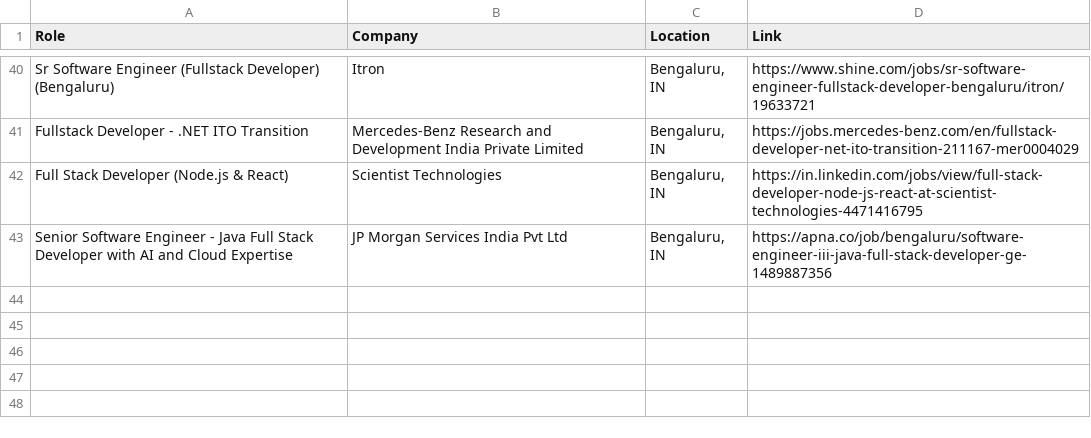
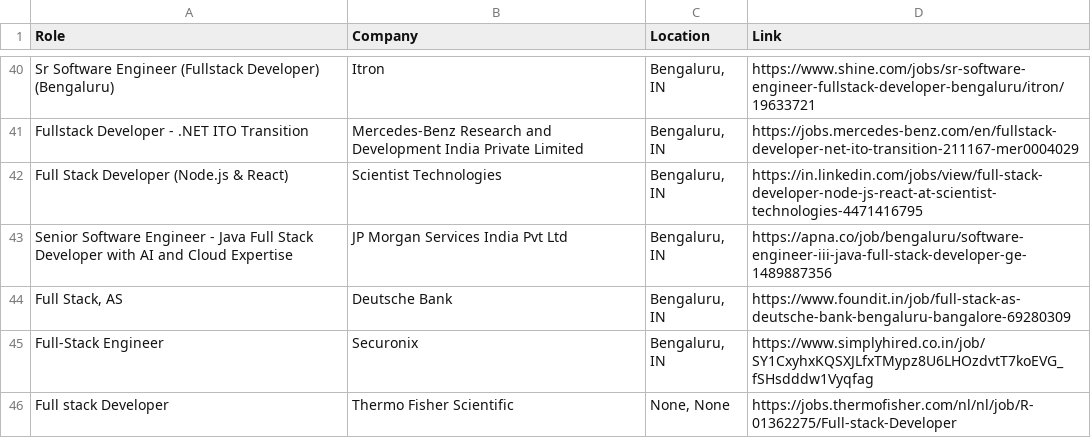
Before and after one commit to priyanshu0508/Automated-Job-Tracker-Alert, a CSV file: seen_jobs.csv, drawn as a sheet; only a part is shown, gaps mark what is left out.

```diff
--- a/seen_jobs.csv
+++ b/seen_jobs.csv
@@ -43 +43,4 @@ Full Stack Developer (Node.js & React),Scientist Technologies,"Bengaluru, IN",ht
 Senior Software Engineer - Java Full Stack Developer with AI and Cloud Expertise,JP Morgan Services India Pvt Ltd,"Bengaluru, IN",https://apna.co/job/bengaluru/software-engineer-iii-java-full-stack-developer-ge-1489887356
+"Full Stack, AS",Deutsche Bank,"Bengaluru, IN",https://www.foundit.in/job/full-stack-as-deutsche-bank-bengaluru-bangalore-69280309
+Full-Stack Engineer,Securonix,"Bengaluru, IN",https://www.simplyhired.co.in/job/SY1CxyhxKQSXJLfxTMypz8U6LHOzdvtT7koEVG_fSHsdddw1Vyqfag
+Full stack Developer,Thermo Fisher Scientific,"None, None",https://jobs.thermofisher.com/nl/nl/job/R-01362275/Full-stack-Developer
```
